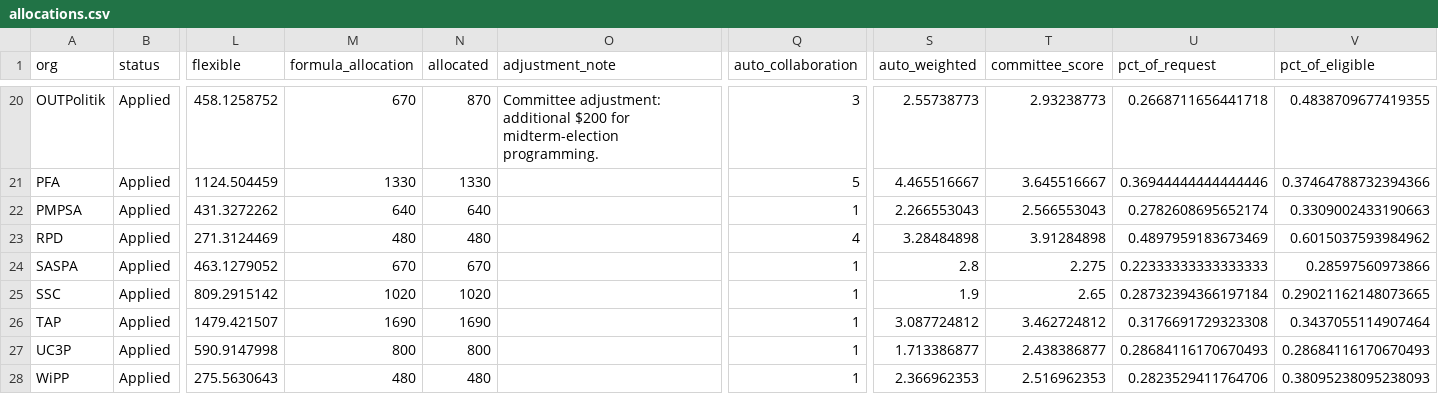
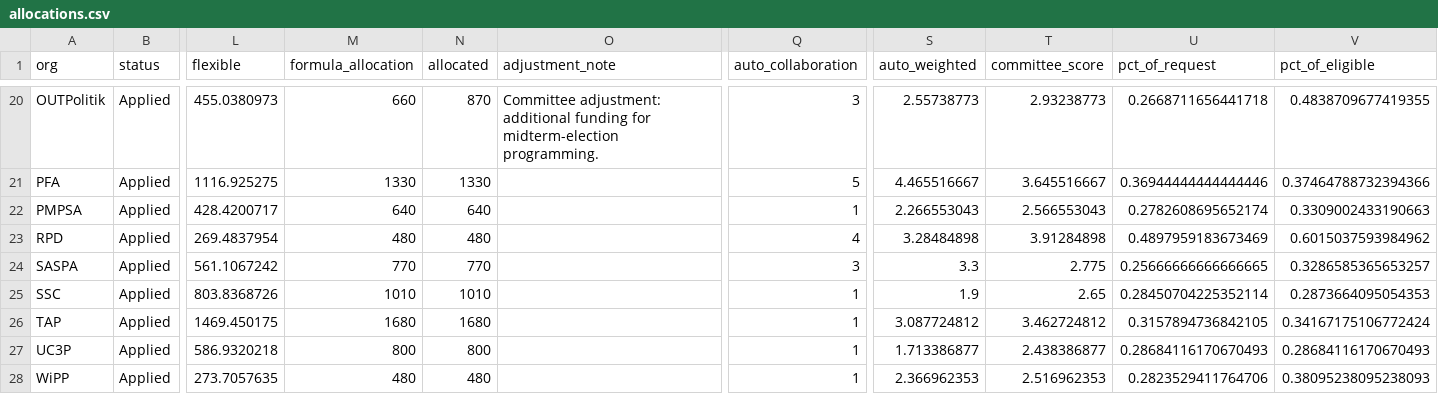
Before and after one commit to A-Sarkar18/hsg-finance-transparency, a CSV file: data/Fall 2026/allocations.csv, drawn as a sheet; only a part is shown, gaps mark what is left out; the diff covers the shown part only; the diff names each change by its address in the sheet, - before the commit and + after, or states it on an @@ line.

```diff
--- a/data/Fall 2026/allocations.csv
+++ b/data/Fall 2026/allocations.csv
-L20 (flexible): 458.1258752
+L20 (flexible): 455.0380973
-M20 (formula_allocation): 670
+M20 (formula_allocation): 660
-O20 (adjustment_note): …adjustment: additional $200 for midterm-election…
+O20 (adjustment_note): …adjustment: additional funding for midterm-election…
-L21 (flexible): 1124.504459
+L21 (flexible): 1116.925275
-L22 (flexible): 431.3272262
+L22 (flexible): 428.4200717
-L23 (flexible): 271.3124469
+L23 (flexible): 269.4837954
-L24 (flexible): 463.1279052
+L24 (flexible): 561.1067242
-M24 (formula_allocation): 670
+M24 (formula_allocation): 770
-N24 (allocated): 670
+N24 (allocated): 770
-Q24 (auto_collaboration): 1
+Q24 (auto_collaboration): 3
-S24 (auto_weighted): 2.8
+S24 (auto_weighted): 3.3
-T24 (committee_score): 2.275
+T24 (committee_score): 2.775
-U24 (pct_of_request): 0.22333333333333333
+U24 (pct_of_request): 0.25666666666666665
-V24 (pct_of_eligible): 0.28597560973866
+V24 (pct_of_eligible): 0.3286585365653257
-L25 (flexible): 809.2915142
+L25 (flexible): 803.8368726
-M25 (formula_allocation): 1020
+M25 (formula_allocation): 1010
-N25 (allocated): 1020
+N25 (allocated): 1010
-U25 (pct_of_request): 0.28732394366197184
+U25 (pct_of_request): 0.28450704225352114
-V25 (pct_of_eligible): 0.29021162148073665
+V25 (pct_of_eligible): 0.2873664095054353
-L26 (flexible): 1479.421507
+L26 (flexible): 1469.450175
-M26 (formula_allocation): 1690
+M26 (formula_allocation): 1680
-N26 (allocated): 1690
+N26 (allocated): 1680
-U26 (pct_of_request): 0.3176691729323308
+U26 (pct_of_request): 0.3157894736842105
-V26 (pct_of_eligible): 0.3437055114907464
+V26 (pct_of_eligible): 0.34167175106772424
-L27 (flexible): 590.9147998
+L27 (flexible): 586.9320218
-L28 (flexible): 275.5630643
+L28 (flexible): 273.7057635
```
Also changed, not shown: 32 edited cells elsewhere in this file, 6 other files.
